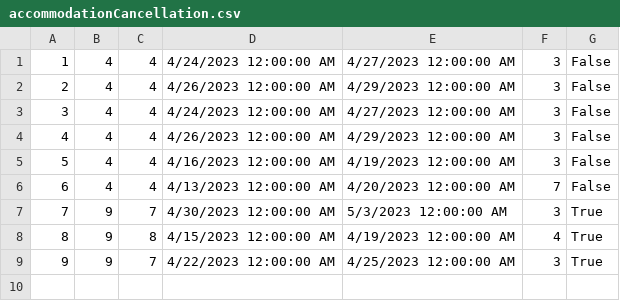
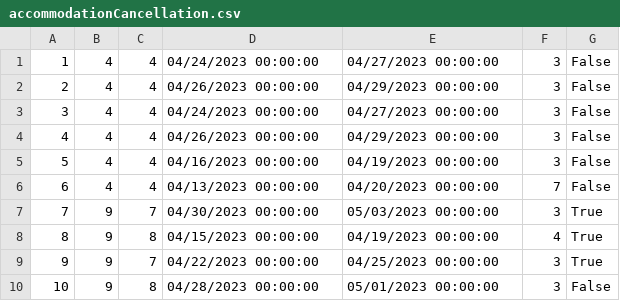
Before and after one commit to dokma11/SIMS-Project-Group-4-Team-B, a CSV file: Sims2023/Sims2023/Resources/Data/accommodationCancellation.csv, drawn as a sheet.

```diff
--- a/Sims2023/Sims2023/Resources/Data/accommodationCancellation.csv
+++ b/Sims2023/Sims2023/Resources/Data/accommodationCancellation.csv
@@ -1,9 +1,10 @@
-1|4|4|4/24/2023 12:00:00 AM|4/27/2023 12:00:00 AM|3|False
-2|4|4|4/26/2023 12:00:00 AM|4/29/2023 12:00:00 AM|3|False
-3|4|4|4/24/2023 12:00:00 AM|4/27/2023 12:00:00 AM|3|False
-4|4|4|4/26/2023 12:00:00 AM|4/29/2023 12:00:00 AM|3|False
-5|4|4|4/16/2023 12:00:00 AM|4/19/2023 12:00:00 AM|3|False
-6|4|4|4/13/2023 12:00:00 AM|4/20/2023 12:00:00 AM|7|False
-7|9|7|4/30/2023 12:00:00 AM|5/3/2023 12:00:00 AM|3|True
-8|9|8|4/15/2023 12:00:00 AM|4/19/2023 12:00:00 AM|4|True
-9|9|7|4/22/2023 12:00:00 AM|4/25/2023 12:00:00 AM|3|True
+1|4|4|04/24/2023 00:00:00|04/27/2023 00:00:00|3|False
+2|4|4|04/26/2023 00:00:00|04/29/2023 00:00:00|3|False
+3|4|4|04/24/2023 00:00:00|04/27/2023 00:00:00|3|False
+4|4|4|04/26/2023 00:00:00|04/29/2023 00:00:00|3|False
+5|4|4|04/16/2023 00:00:00|04/19/2023 00:00:00|3|False
+6|4|4|04/13/2023 00:00:00|04/20/2023 00:00:00|7|False
+7|9|7|04/30/2023 00:00:00|05/03/2023 00:00:00|3|True
+8|9|8|04/15/2023 00:00:00|04/19/2023 00:00:00|4|True
+9|9|7|04/22/2023 00:00:00|04/25/2023 00:00:00|3|True
+10|9|8|04/28/2023 00:00:00|05/01/2023 00:00:00|3|False
```
Also changed, not shown: Sims2023/Sims2023/Resources/Data/users.csv, 9 other files.
